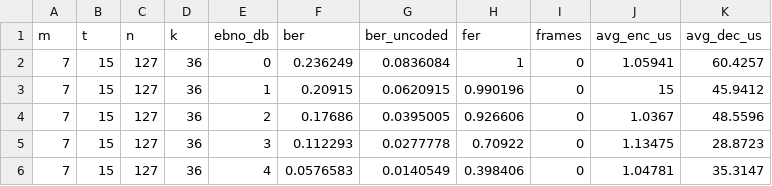
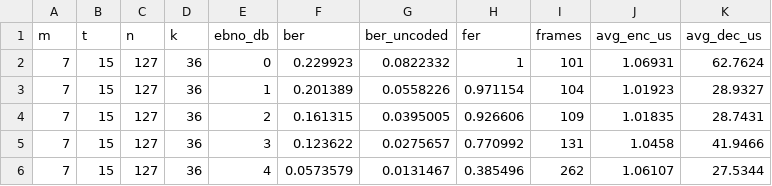
Before and after one commit to yuniopq/TFG_CPP, a CSV file: results/csv/BCH_m7_t15.csv, drawn as a sheet; only a part is shown; the diff covers the shown part only.

```diff
--- a/results/csv/BCH_m7_t15.csv
+++ b/results/csv/BCH_m7_t15.csv
@@ -1,6 +1,6 @@
 m,t,n,k,ebno_db,ber,ber_uncoded,fer,frames,avg_enc_us,avg_dec_us
-7,15,127,36,0,0.236249,0.0836084,1,0,1.05941,60.4257
-7,15,127,36,1,0.20915,0.0620915,0.990196,0,15,45.9412
-7,15,127,36,2,0.17686,0.0395005,0.926606,0,1.0367,48.5596
-7,15,127,36,3,0.112293,0.0277778,0.70922,0,1.13475,28.8723
-7,15,127,36,4,0.0576583,0.0140549,0.398406,0,1.04781,35.3147
+7,15,127,36,0,0.229923,0.0822332,1,101,1.06931,62.7624
+7,15,127,36,1,0.201389,0.0558226,0.971154,104,1.01923,28.9327
+7,15,127,36,2,0.161315,0.0395005,0.926606,109,1.01835,28.7431
+7,15,127,36,3,0.123622,0.0275657,0.770992,131,1.0458,41.9466
+7,15,127,36,4,0.0573579,0.0131467,0.385496,262,1.06107,27.5344
```
Also changed, not shown: 21 edited cells elsewhere in this file, results/csv/BCH_m4_t2.csv, results/csv/BCH_m4_t4.csv, 10 other files.
